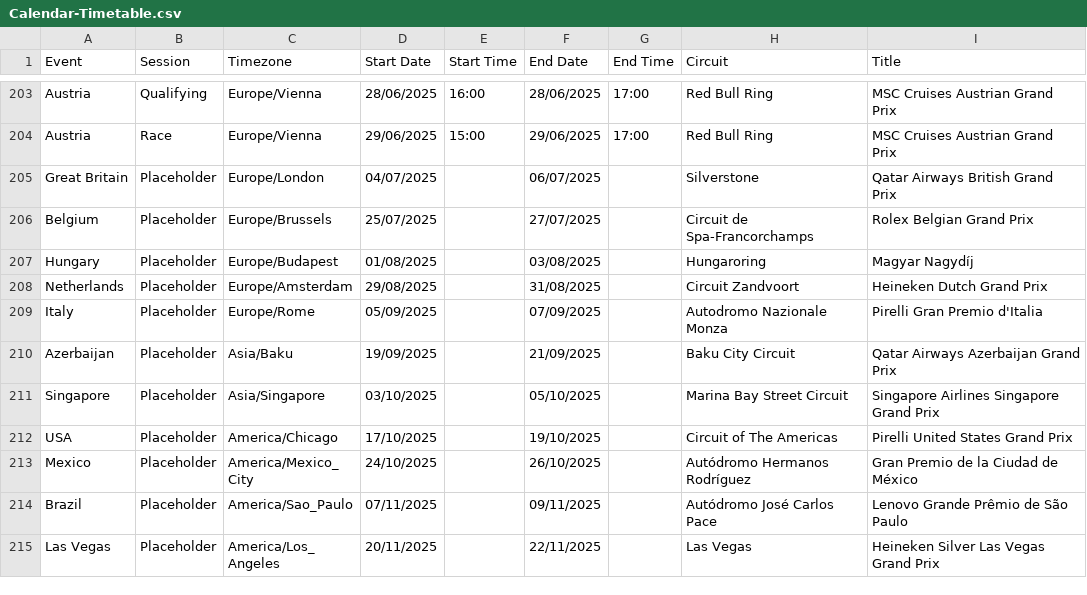
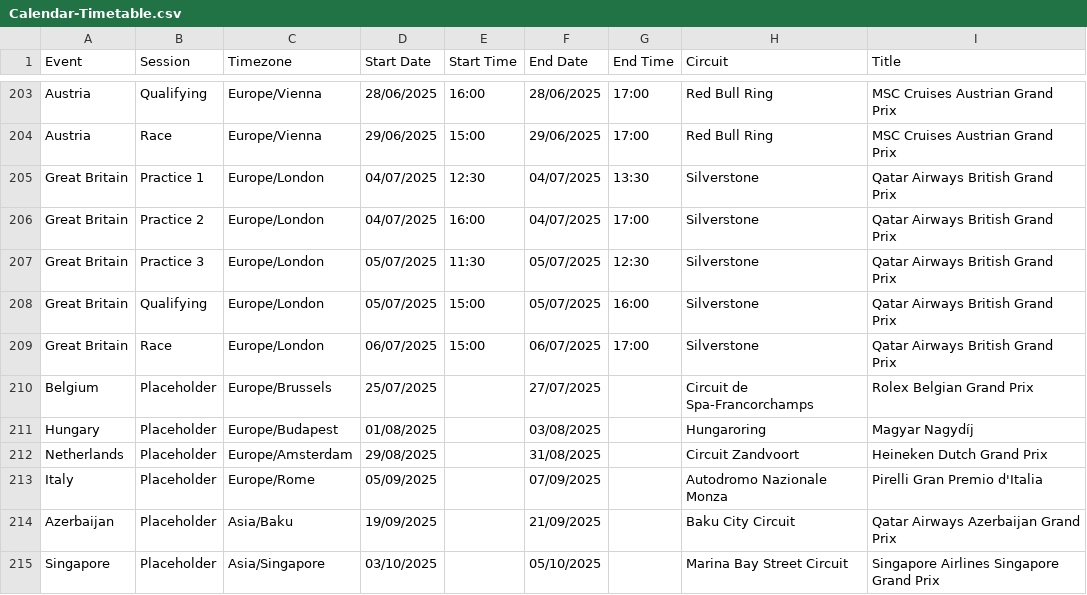
Before and after one commit to robinvenables/calendars, a CSV file: f1/F1/Calendar-Timetable.csv, drawn as a sheet; only a part is shown, gaps mark what is left out; the shorter side is filled out with more unchanged rows.

Commit message:
F1: Add Great Britain session details

```diff
--- a/f1/F1/Calendar-Timetable.csv
+++ b/f1/F1/Calendar-Timetable.csv
@@ -204,3 +204,7 @@ Austria,Qualifying,Europe/Vienna,28/06/2025,16:00,28/06/2025,17:00,Red Bull Ring
 Austria,Race,Europe/Vienna,29/06/2025,15:00,29/06/2025,17:00,Red Bull Ring,MSC Cruises Austrian Grand Prix
-Great Britain,Placeholder,Europe/London,04/07/2025,,06/07/2025,,Silverstone,Qatar Airways British Grand Prix
+Great Britain,Practice 1,Europe/London,04/07/2025,12:30,04/07/2025,13:30,Silverstone,Qatar Airways British Grand Prix
+Great Britain,Practice 2,Europe/London,04/07/2025,16:00,04/07/2025,17:00,Silverstone,Qatar Airways British Grand Prix
+Great Britain,Practice 3,Europe/London,05/07/2025,11:30,05/07/2025,12:30,Silverstone,Qatar Airways British Grand Prix
+Great Britain,Qualifying,Europe/London,05/07/2025,15:00,05/07/2025,16:00,Silverstone,Qatar Airways British Grand Prix
+Great Britain,Race,Europe/London,06/07/2025,15:00,06/07/2025,17:00,Silverstone,Qatar Airways British Grand Prix
 Belgium,Placeholder,Europe/Brussels,25/07/2025,,27/07/2025,,Circuit de Spa-Francorchamps,Rolex Belgian Grand Prix
```
Also changed, not shown: 1 other file.
